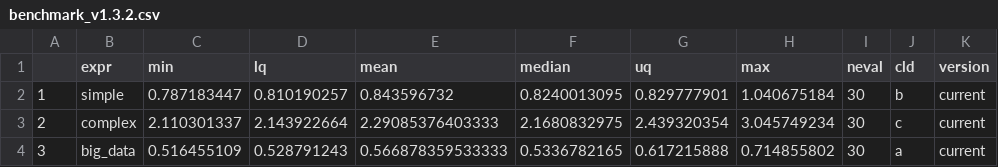
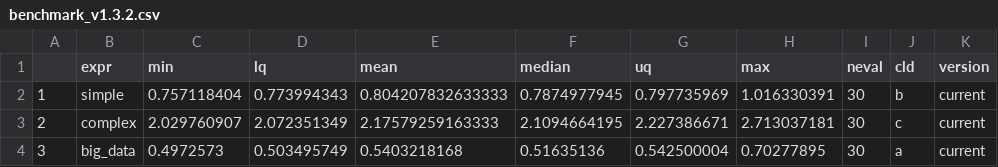
Before and after one commit to ddsjoberg/gtsummary, a CSV file: benchmark/results/benchmark_v1.3.2.csv, drawn as a sheet.

```diff
--- a/benchmark/results/benchmark_v1.3.2.csv
+++ b/benchmark/results/benchmark_v1.3.2.csv
@@ -1,4 +1,4 @@
 "","expr","min","lq","mean","median","uq","max","neval","cld","version"
-"1","simple",0.787183447,0.810190257,0.843596732,0.8240013095,0.829777901,1.040675184,30," b ","current"
-"2","complex",2.110301337,2.143922664,2.29085376403333,2.1680832975,2.439320354,3.045749234,30,"  c","current"
-"3","big_data",0.516455109,0.528791243,0.566878359533333,0.5336782165,0.617215888,0.714855802,30,"a  ","current"
+"1","simple",0.757118404,0.773994343,0.804207832633333,0.7874977945,0.797735969,1.016330391,30," b ","current"
+"2","complex",2.029760907,2.072351349,2.17579259163333,2.1094664195,2.227386671,2.713037181,30,"  c","current"
+"3","big_data",0.4972573,0.503495749,0.5403218168,0.51635136,0.542500004,0.70277895,30,"a  ","current"
```
Also changed, not shown: benchmark/results/benchmark_v1.3.3.csv, benchmark/results/benchmark_v1.3.4.csv, 11 other files.
